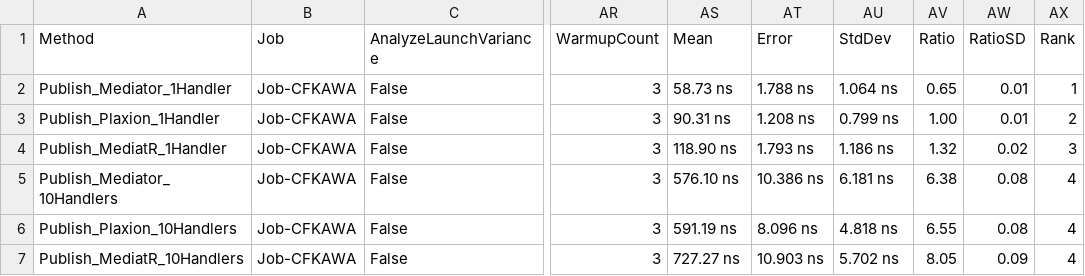
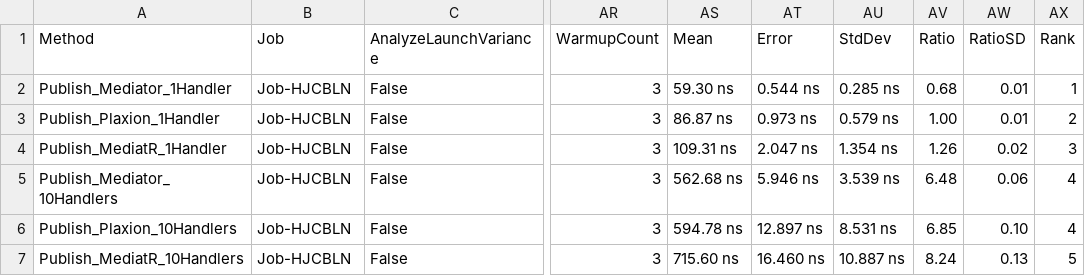
Before and after one commit to avmp2208/PlaxionMediator, a CSV file: benchmarks-comparison/src/Plaxion.BenchMarks.Comparison/BenchmarkDotNet.Artifacts/results/Plaxion.BenchMarks.Comparison.NotificationFanOutBenchmarks-report.csv, drawn as a sheet; only a part is shown, gaps mark what is left out; the diff covers the shown part only; the diff names each change by its address in the sheet, - before the commit and + after, or states it on an @@ line.

```diff
--- a/benchmarks-comparison/src/Plaxion.BenchMarks.Comparison/BenchmarkDotNet.Artifacts/results/Plaxion.BenchMarks.Comparison.NotificationFanOutBenchmarks-report.csv
+++ b/benchmarks-comparison/src/Plaxion.BenchMarks.Comparison/BenchmarkDotNet.Artifacts/results/Plaxion.BenchMarks.Comparison.NotificationFanOutBenchmarks-report.csv
-B2:B7 (Job): Job-CFKAWA
+B2:B7 (Job): Job-HJCBLN
-AS2 (Mean): 58.73 ns
+AS2 (Mean): 59.30 ns
-AT2 (Error): 1.788 ns
+AT2 (Error): 0.544 ns
-AU2 (StdDev): 1.064 ns
+AU2 (StdDev): 0.285 ns
-AV2 (Ratio): 0.65
+AV2 (Ratio): 0.68
-AS3 (Mean): 90.31 ns
+AS3 (Mean): 86.87 ns
-AT3 (Error): 1.208 ns
+AT3 (Error): 0.973 ns
-AU3 (StdDev): 0.799 ns
+AU3 (StdDev): 0.579 ns
-AS4 (Mean): 118.90 ns
+AS4 (Mean): 109.31 ns
-AT4 (Error): 1.793 ns
+AT4 (Error): 2.047 ns
-AU4 (StdDev): 1.186 ns
+AU4 (StdDev): 1.354 ns
-AV4 (Ratio): 1.32
+AV4 (Ratio): 1.26
-AS5 (Mean): 576.10 ns
+AS5 (Mean): 562.68 ns
-AT5 (Error): 10.386 ns
+AT5 (Error): 5.946 ns
-AU5 (StdDev): 6.181 ns
+AU5 (StdDev): 3.539 ns
-AV5 (Ratio): 6.38
+AV5 (Ratio): 6.48
-AW5 (RatioSD): 0.08
+AW5 (RatioSD): 0.06
-AS6 (Mean): 591.19 ns
+AS6 (Mean): 594.78 ns
-AT6 (Error): 8.096 ns
+AT6 (Error): 12.897 ns
-AU6 (StdDev): 4.818 ns
+AU6 (StdDev): 8.531 ns
-AV6 (Ratio): 6.55
+AV6 (Ratio): 6.85
-AW6 (RatioSD): 0.08
+AW6 (RatioSD): 0.10
-AS7 (Mean): 727.27 ns
+AS7 (Mean): 715.60 ns
-AT7 (Error): 10.903 ns
+AT7 (Error): 16.460 ns
-AU7 (StdDev): 5.702 ns
+AU7 (StdDev): 10.887 ns
-AV7 (Ratio): 8.05
+AV7 (Ratio): 8.24
-AW7 (RatioSD): 0.09
+AW7 (RatioSD): 0.13
-AX7 (Rank): 4
+AX7 (Rank): 5
```
Also changed, not shown: 41 edited cells elsewhere in this file, benchmarks-comparison/src/Plaxion.BenchMarks.Comparison/BenchmarkDotNet.Artifacts/results/Plaxion.BenchMarks.Comparison.ConcurrencyBenchmarks-report.csv, benchmarks-comparison/src/Plaxion.BenchMarks.Comparison/BenchmarkDotNet.Artifacts/results/Plaxion.BenchMarks.Comparison.PipelineBehaviorBenchmarks-report.csv, 16 other files.
